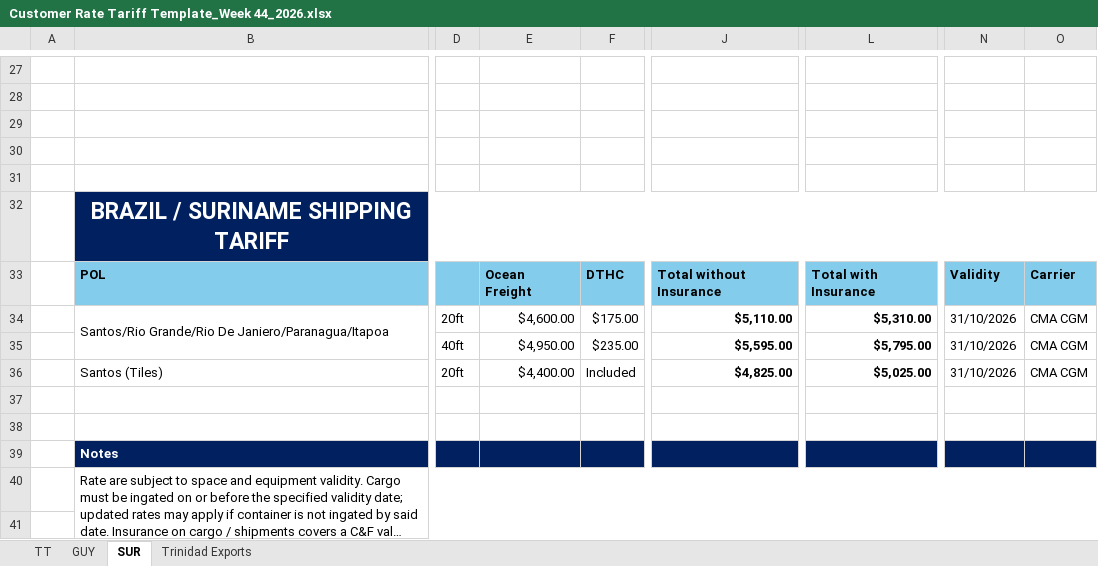
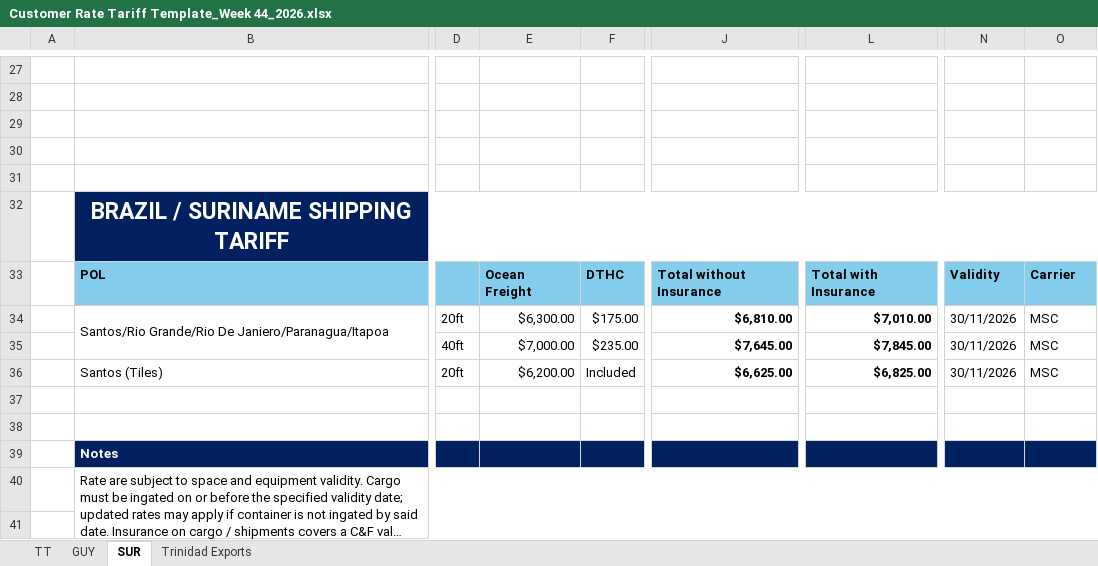
Before and after one commit to CubbyCargo/FCl-rates, an Excel workbook: Customer Rate Tariff Template_Week 44_2026.xlsx, sheet SUR, drawn as a sheet; only a part is shown, gaps mark what is left out; long unchanged cells end in …; values as stored, in another font and other column widths than the file's, no borders; charts and pictures not drawn; 1 other sheet too large or unreadable and not compared; the diff names each change by its address in the sheet, - before the commit and + after, or states it on an @@ line.

```diff
--- a/Customer Rate Tariff Template_Week 44_2026.xlsx (sheet SUR)
+++ b/Customer Rate Tariff Template_Week 44_2026.xlsx (sheet SUR)
-E34: $4,600.00
+E34: $6,300.00
-J34: $5,110.00
+J34: $6,810.00
-L34: $5,310.00
+L34: $7,010.00
-N34:N36: 31/10/2026
+N34:N36: 30/11/2026
-O34:O36: CMA CGM
+O34:O36: MSC
-E35: $4,950.00
+E35: $7,000.00
-J35: $5,595.00
+J35: $7,645.00
-L35: $5,795.00
+L35: $7,845.00
-E36: $4,400.00
+E36: $6,200.00
-J36: $4,825.00
+J36: $6,625.00
-L36: $5,025.00
+L36: $6,825.00
```
Also changed, not shown: sheet TT.
